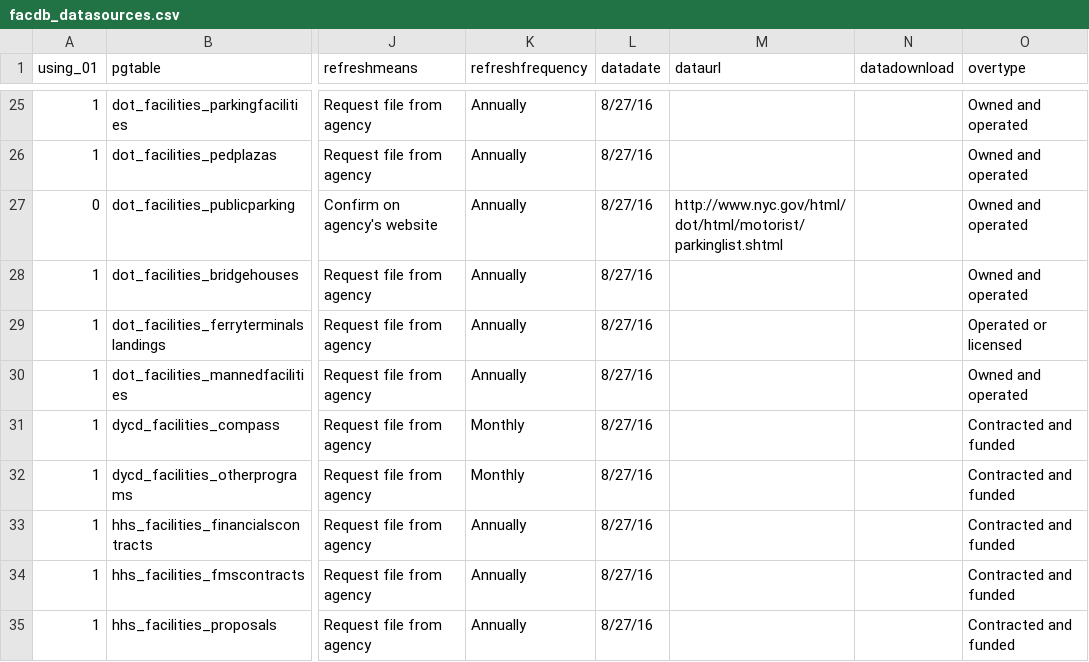
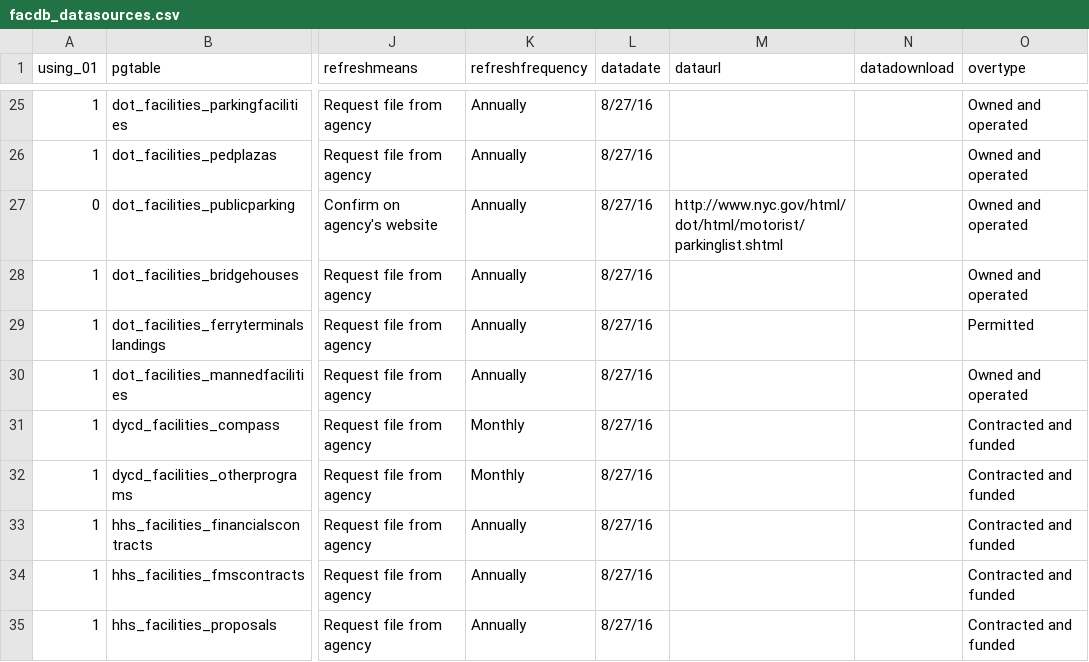
Before and after one commit to NYCPlanning/db-facilities-old, a CSV file: tables/facdb_datasources.csv, drawn as a sheet; only a part is shown, gaps mark what is left out; the diff names each change by its address in the sheet, - before the commit and + after, or states it on an @@ line.

```diff
--- a/tables/facdb_datasources.csv
+++ b/tables/facdb_datasources.csv
-O29 (overtype): Operated or licensed
+O29 (overtype): Permitted
```
Also changed, not shown: 5 other files.
